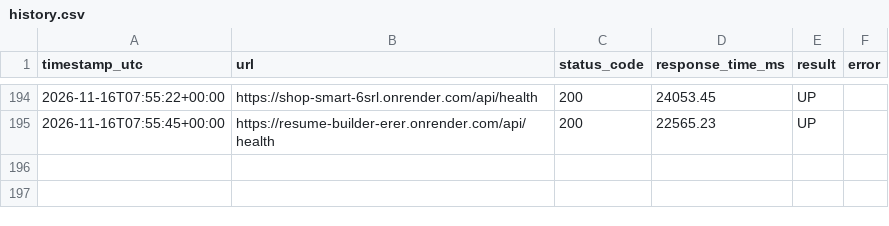
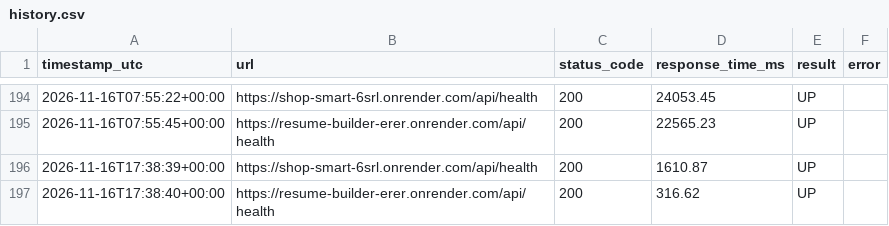
Before and after one commit to visheshrao17/url-monitor-github-pages, a CSV file: history.csv, drawn as a sheet; only a part is shown, gaps mark what is left out.

```diff
--- a/history.csv
+++ b/history.csv
@@ -195 +195,3 @@ timestamp_utc,url,status_code,response_time_ms,result,error
 2026-11-16T07:55:45+00:00,https://resume-builder-erer.onrender.com/api/health,200,22565.23,UP,
+2026-11-16T17:38:39+00:00,https://shop-smart-6srl.onrender.com/api/health,200,1610.87,UP,
+2026-11-16T17:38:40+00:00,https://resume-builder-erer.onrender.com/api/health,200,316.62,UP,
```
